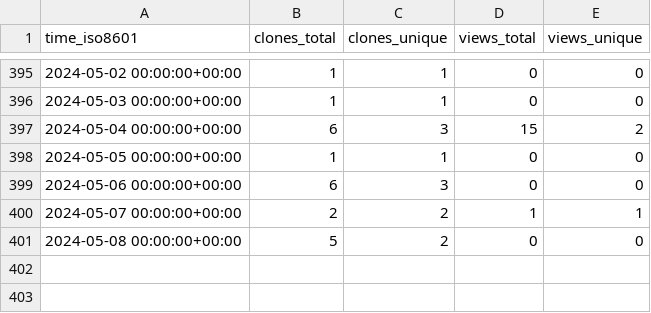
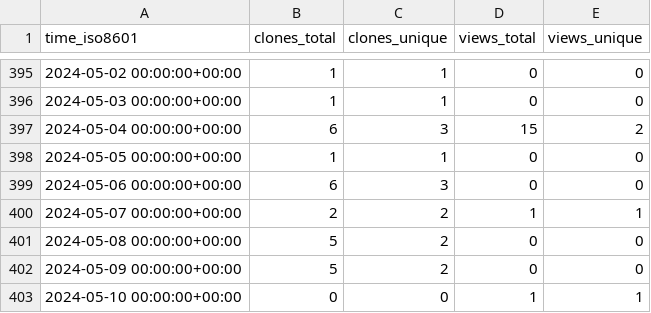
Before and after one commit to abhinav12k/Typster, a CSV file: abhinav12k/Typster/ghrs-data/views_clones_aggregate.csv, drawn as a sheet; only a part is shown, gaps mark what is left out; the diff names each change by its address in the sheet, - before the commit and + after, or states it on an @@ line.

```diff
--- a/abhinav12k/Typster/ghrs-data/views_clones_aggregate.csv
+++ b/abhinav12k/Typster/ghrs-data/views_clones_aggregate.csv
+row 402: 2024-05-09 00:00:00+00:00 | 5 | 2 | 0 | 0
+row 403: 2024-05-10 00:00:00+00:00 | 0 | 0 | 1 | 1
```
Also changed, not shown: 1 other file.
